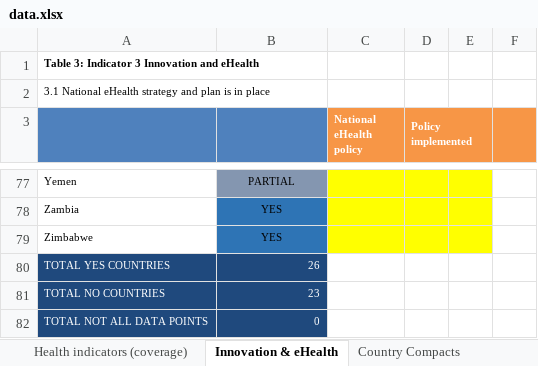
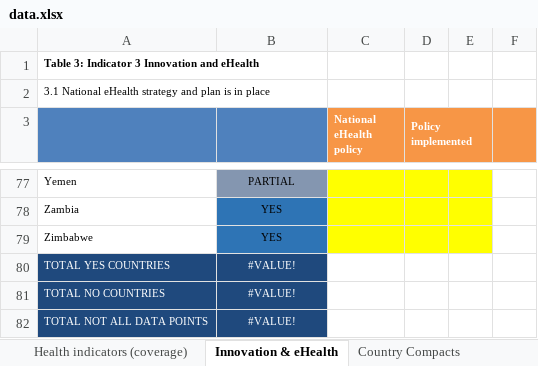
Before and after one commit to adieyal/coia2015, an Excel workbook: data/data.xlsx, sheet Innovation & eHealth, drawn as a sheet; only a part is shown, gaps mark what is left out; values as stored, in another font and other column widths than the file's, no borders; table styles not drawn; 1 other sheet too large or unreadable and not compared; the diff names each change by its address in the sheet, - before the commit and + after, or states it on an @@ line.

```diff
--- a/data/data.xlsx (sheet Innovation & eHealth)
+++ b/data/data.xlsx (sheet Innovation & eHealth)
-B80: 26
+B80: #VALUE!
-B80:B82 alignment: right
+B80:B82 alignment: center
-B81: 23
+B81: #VALUE!
-B82: 0
+B82: #VALUE!
```
Also changed, not shown: sheet Health indicators (coverage), sheet Health indicators (impact), sheet demographic RH & HS data, sheet Transparency, sheet Country Compacts, sheet National oversight, 6 more sheets, 8 other files.
